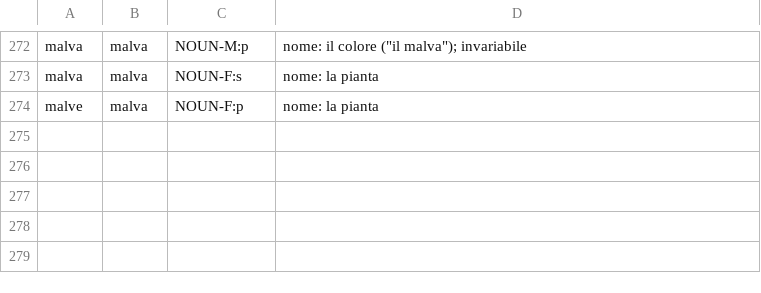
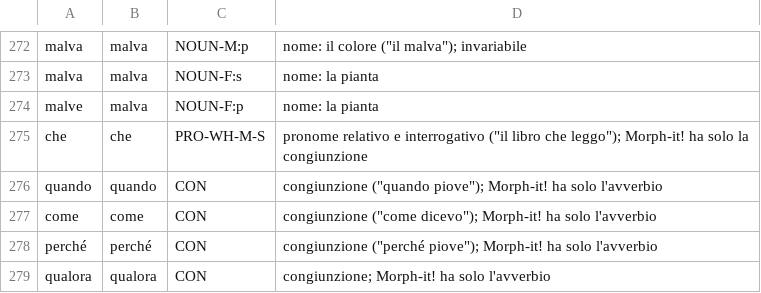
Before and after one commit to riccardo1901/CAA, a TSV file: lexicon/overrides/forms_extra.tsv, drawn as a sheet; only a part is shown, gaps mark what is left out; the diff names each change by its address in the sheet, - before the commit and + after, or states it on an @@ line.

```diff
--- a/lexicon/overrides/forms_extra.tsv
+++ b/lexicon/overrides/forms_extra.tsv
+row 275: che | che | PRO-WH-M-S | pronome relativo e interrogativo ("il libro che leggo"); Morph-it! ha solo la congiunzione
+row 276: quando | quando | CON | congiunzione ("quando piove"); Morph-it! ha solo l'avverbio
+row 277: come | come | CON | congiunzione ("come dicevo"); Morph-it! ha solo l'avverbio
+row 278: perché | perché | CON | congiunzione ("perché piove"); Morph-it! ha solo l'avverbio
+row 279: qualora | qualora | CON | congiunzione; Morph-it! ha solo l'avverbio
```
Also changed, not shown: 21 other files.
